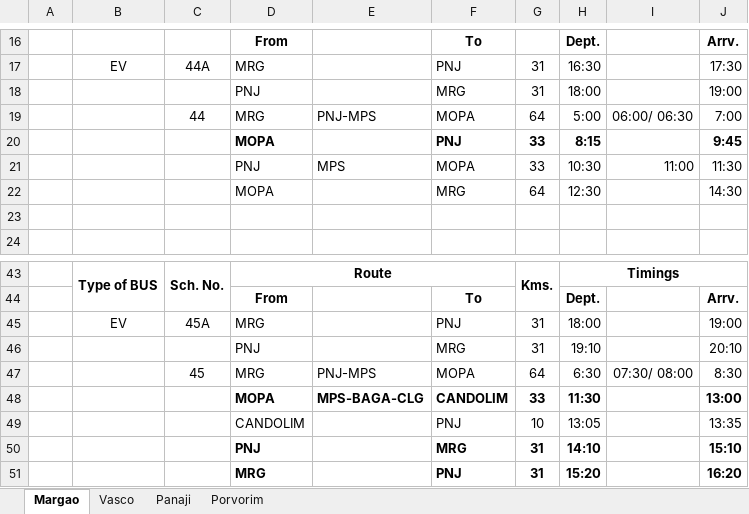
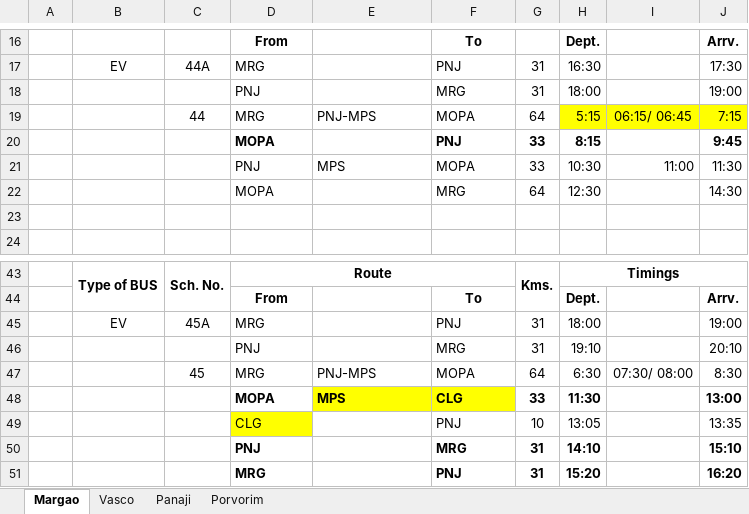
Before and after one commit to yashgt/raloa1, an Excel workbook: data/ktc/Yash Sir Updating Data.xlsx, sheet Margao, drawn as a sheet; only a part is shown, gaps mark what is left out; values as stored, in another font and other column widths than the file's, no borders; charts and pictures not drawn; the diff names each change by its address in the sheet, - before the commit and + after, or states it on an @@ line.

```diff
--- a/data/ktc/Yash Sir Updating Data.xlsx (sheet Margao)
+++ b/data/ktc/Yash Sir Updating Data.xlsx (sheet Margao)
-H19: 5:00
+H19: 5:15
-H19:J19 fill: none
+H19:J19 fill: #FFFF00
-I19: 06:00/ 06:30
+I19: 06:15/ 06:45
-J19: 7:00
+J19: 7:15
-E48: MPS-BAGA-CLG
+E48: MPS
-E48:F48 fill: none
+E48:F48 fill: #FFFF00
-F48: CANDOLIM
+F48: CLG
-D49: CANDOLIM
+D49: CLG
-D49 fill: none
+D49 fill: #FFFF00
```
Also changed, not shown: 5 other files.
